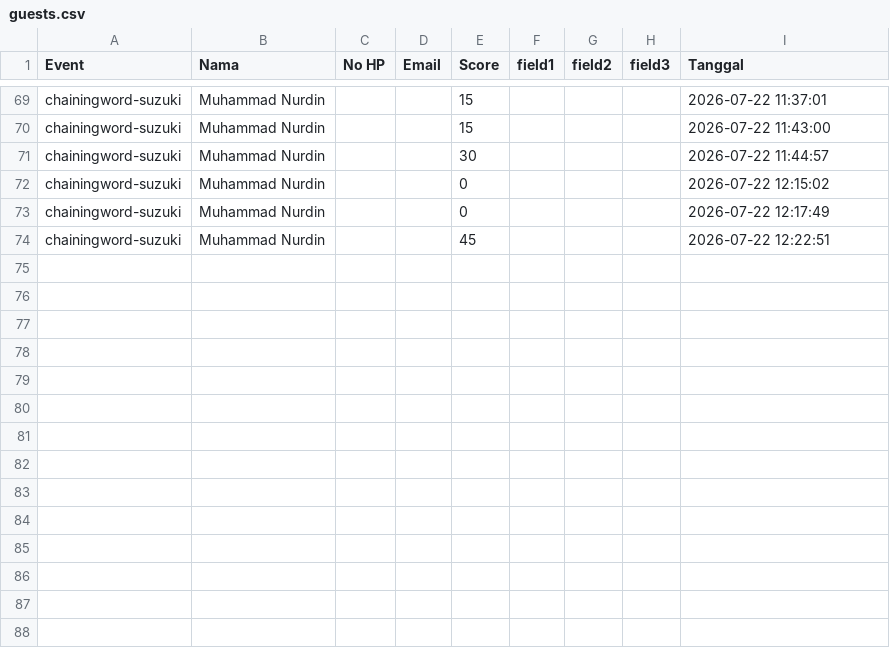
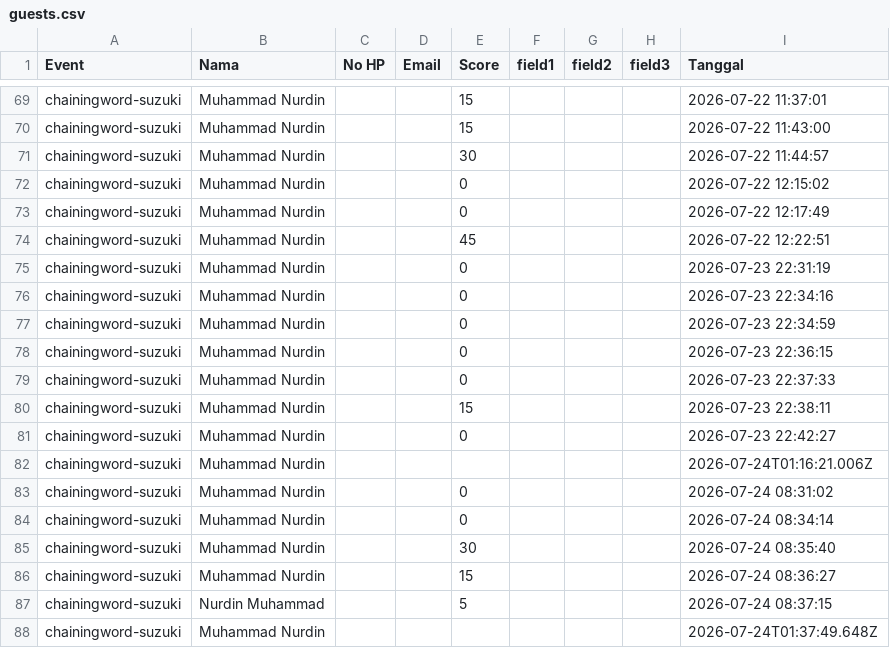
Before and after one commit to nurdinarita/chainingword-suzuki, a CSV file: public/chainingword-suzuki/guests.csv, drawn as a sheet; only a part is shown, gaps mark what is left out; the diff names each change by its address in the sheet, - before the commit and + after, or states it on an @@ line.

```diff
--- a/public/chainingword-suzuki/guests.csv
+++ b/public/chainingword-suzuki/guests.csv
+row 75: chainingword-suzuki | Muhammad Nurdin |  |  | 0 |  |  |  | 2026-07-23 22:31:19
+row 76: chainingword-suzuki | Muhammad Nurdin |  |  | 0 |  |  |  | 2026-07-23 22:34:16
+row 77: chainingword-suzuki | Muhammad Nurdin |  |  | 0 |  |  |  | 2026-07-23 22:34:59
+row 78: chainingword-suzuki | Muhammad Nurdin |  |  | 0 |  |  |  | 2026-07-23 22:36:15
+row 79: chainingword-suzuki | Muhammad Nurdin |  |  | 0 |  |  |  | 2026-07-23 22:37:33
+row 80: chainingword-suzuki | Muhammad Nurdin |  |  | 15 |  |  |  | 2026-07-23 22:38:11
+row 81: chainingword-suzuki | Muhammad Nurdin |  |  | 0 |  |  |  | 2026-07-23 22:42:27
+row 82: chainingword-suzuki | Muhammad Nurdin |  |  |  |  |  |  | 2026-07-24T01:16:21.006Z
+row 83: chainingword-suzuki | Muhammad Nurdin |  |  | 0 |  |  |  | 2026-07-24 08:31:02
+row 84: chainingword-suzuki | Muhammad Nurdin |  |  | 0 |  |  |  | 2026-07-24 08:34:14
+row 85: chainingword-suzuki | Muhammad Nurdin |  |  | 30 |  |  |  | 2026-07-24 08:35:40
+row 86: chainingword-suzuki | Muhammad Nurdin |  |  | 15 |  |  |  | 2026-07-24 08:36:27
+row 87: chainingword-suzuki | Nurdin Muhammad |  |  | 5 |  |  |  | 2026-07-24 08:37:15
+row 88: chainingword-suzuki | Muhammad Nurdin |  |  |  |  |  |  | 2026-07-24T01:37:49.648Z
```
Also changed, not shown: 13 other files.
